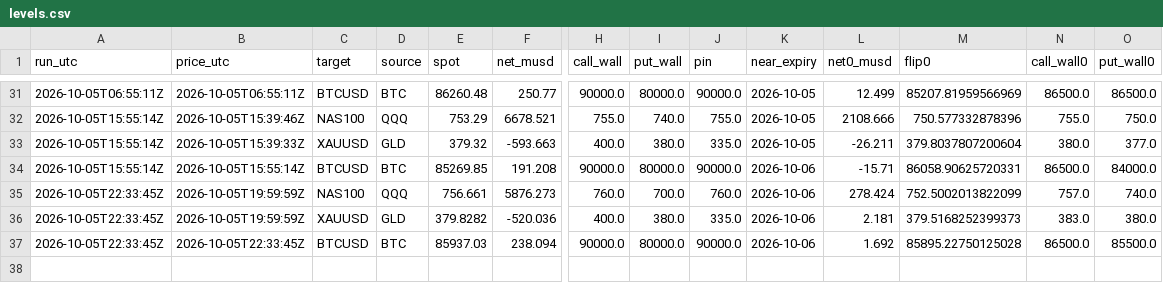
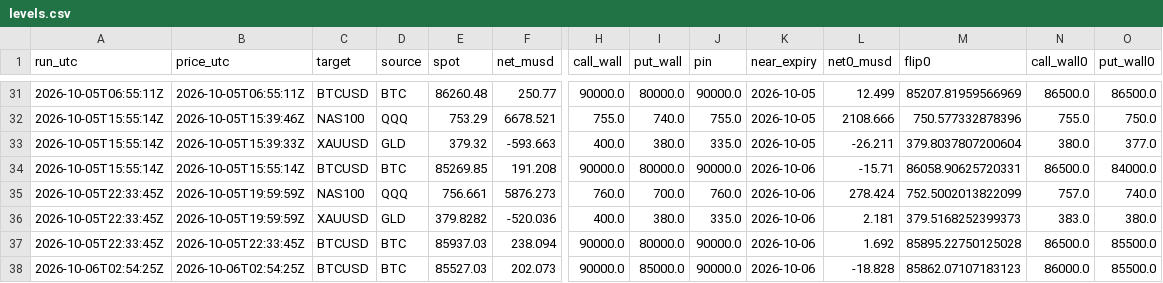
Before and after one commit to aoimiku/gex-levels, a CSV file: data/history/levels.csv, drawn as a sheet; only a part is shown, gaps mark what is left out; rows hold the shown columns only; the diff names each change by its address in the sheet, - before the commit and + after, or states it on an @@ line.

```diff
--- a/data/history/levels.csv
+++ b/data/history/levels.csv
+row 38: 2026-10-06T02:54:25Z | 2026-10-06T02:54:25Z | BTCUSD | BTC | 85527.03 | 202.073 | 90000.0 | 85000.0 | 90000.0 | 2026-10-06 | -18.828 | 85862.07107183123 | 86000.0 | 85500.0
```
Also changed, not shown: 7 other files.
